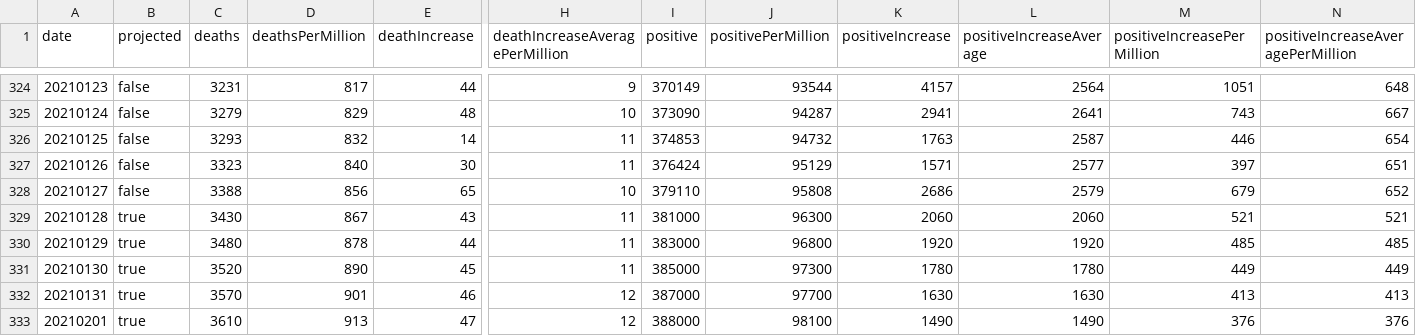
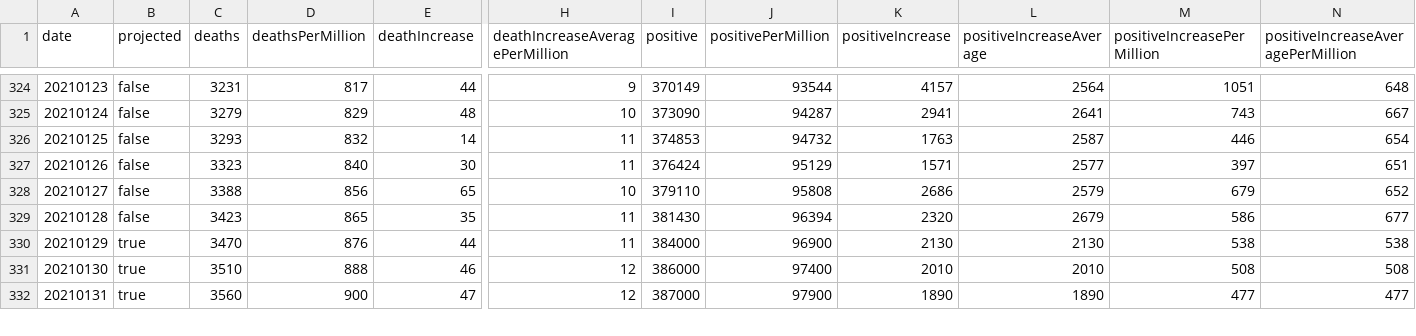
Before and after one commit to mgwalker/covid19-csv, a CSV file: docs/v1/OK.csv, drawn as a sheet; only a part is shown, gaps mark what is left out; removed rows and columns are numbered as before the commit, all else as after; rows hold the shown columns only; the diff covers the shown part only; the diff names each change by its address in the sheet, - before the commit and + after, or states it on an @@ line.

```diff
--- a/docs/v1/OK.csv
+++ b/docs/v1/OK.csv
-row 329: 20210128 | true | 3430 | 867 | 43 | 11 | 381000 | 96300 | 2060 | 2060 | 521 | 521
+row 329: 20210128 | false | 3423 | 865 | 35 | 11 | 381430 | 96394 | 2320 | 2679 | 586 | 677
-C330 (deaths): 3480
+C330 (deaths): 3470
-D330 (deathsPerMillion): 878
+D330 (deathsPerMillion): 876
-I330 (positive): 383000
+I330 (positive): 384000
-J330 (positivePerMillion): 96800
+J330 (positivePerMillion): 96900
-K330 (positiveIncrease): 1920
+K330 (positiveIncrease): 2130
-L330 (positiveIncreaseAverage): 1920
+L330 (positiveIncreaseAverage): 2130
-M330 (positiveIncreasePerMillion): 485
+M330 (positiveIncreasePerMillion): 538
-N330: 485
+N330: 538
-row 331: 20210130 | true | 3520 | 890 | 45 | 11 | 385000 | 97300 | 1780 | 1780 | 449 | 449
@@ column A (date) renumbered between rows 331 and 340 @@
-C331 (deaths): 3570
+C331 (deaths): 3510
-D331 (deathsPerMillion): 901
+D331 (deathsPerMillion): 888
-I331 (positive): 387000
+I331 (positive): 386000
-J331 (positivePerMillion): 97700
+J331 (positivePerMillion): 97400
-K331 (positiveIncrease): 1630
+K331 (positiveIncrease): 2010
-L331 (positiveIncreaseAverage): 1630
+L331 (positiveIncreaseAverage): 2010
-M331 (positiveIncreasePerMillion): 413
+M331 (positiveIncreasePerMillion): 508
-N331: 413
+N331: 508
-C332 (deaths): 3610
+C332 (deaths): 3560
-D332 (deathsPerMillion): 913
+D332 (deathsPerMillion): 900
-I332 (positive): 388000
+I332 (positive): 387000
-J332 (positivePerMillion): 98100
+J332 (positivePerMillion): 97900
-K332 (positiveIncrease): 1490
+K332 (positiveIncrease): 1890
-L332 (positiveIncreaseAverage): 1490
+L332 (positiveIncreaseAverage): 1890
-M332 (positiveIncreasePerMillion): 376
+M332 (positiveIncreasePerMillion): 477
-N332: 376
+N332: 477
```
Also changed, not shown: 3 added rows, 1 removed row and 60 edited cells elsewhere in this file, docs/v1/AL.csv, docs/v1/MO.csv, 54 other files.
